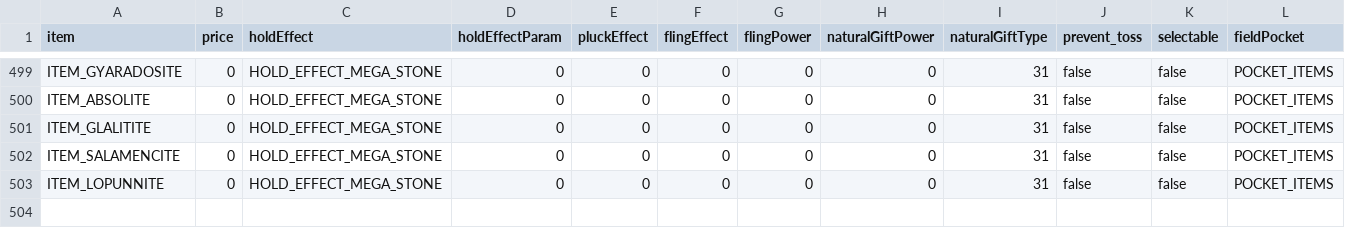
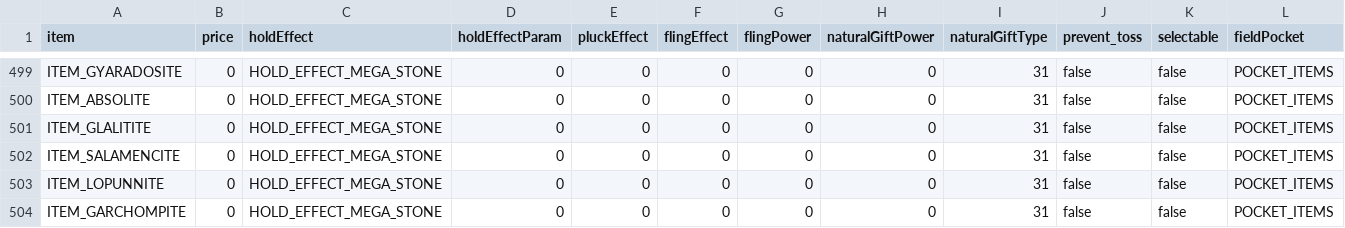
Before and after one commit to matt-newhall/plat-hack-decomp, a CSV file: res/items/pl_item_data.csv, drawn as a sheet; only a part is shown, gaps mark what is left out; rows hold the shown columns only; the diff names each change by its address in the sheet, - before the commit and + after, or states it on an @@ line.

Commit message:
feat: add Mega Garchomp

```diff
--- a/res/items/pl_item_data.csv
+++ b/res/items/pl_item_data.csv
+row 504: ITEM_GARCHOMPITE | 0 | HOLD_EFFECT_MEGA_STONE | 0 | 0 | 0 | 0 | 0 | 31 | false | false | POCKET_ITEMS
```
Also changed, not shown: 31 other files.
